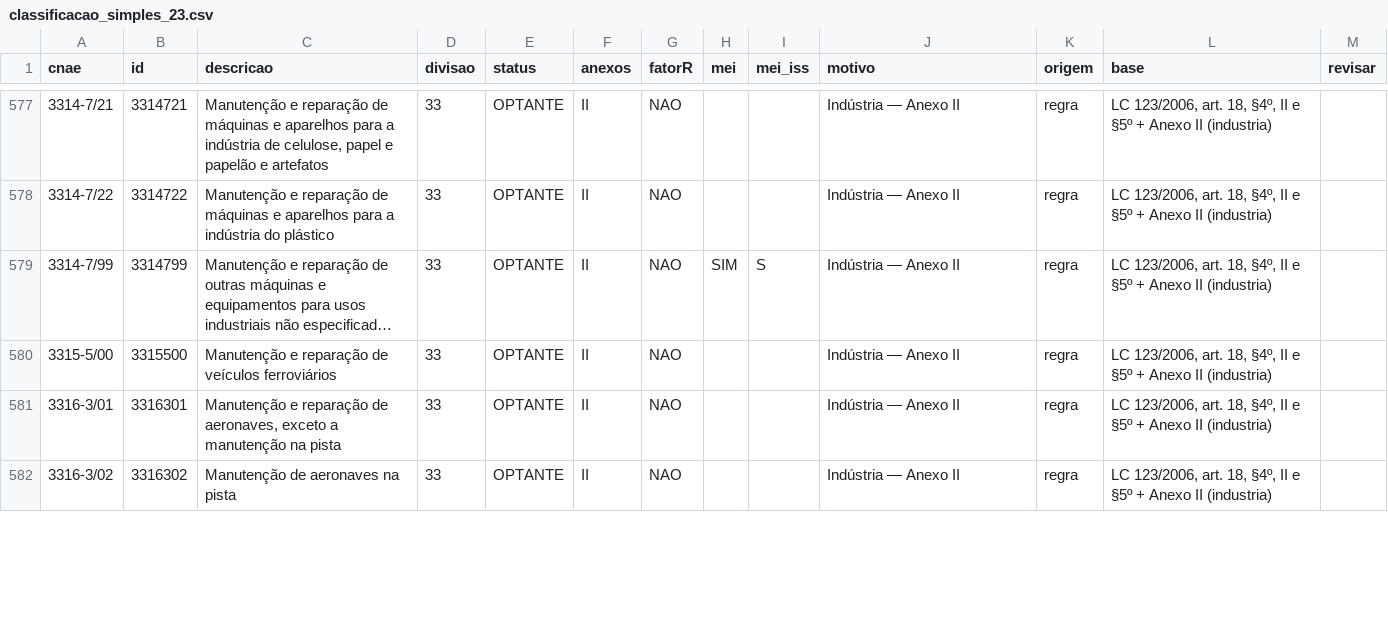
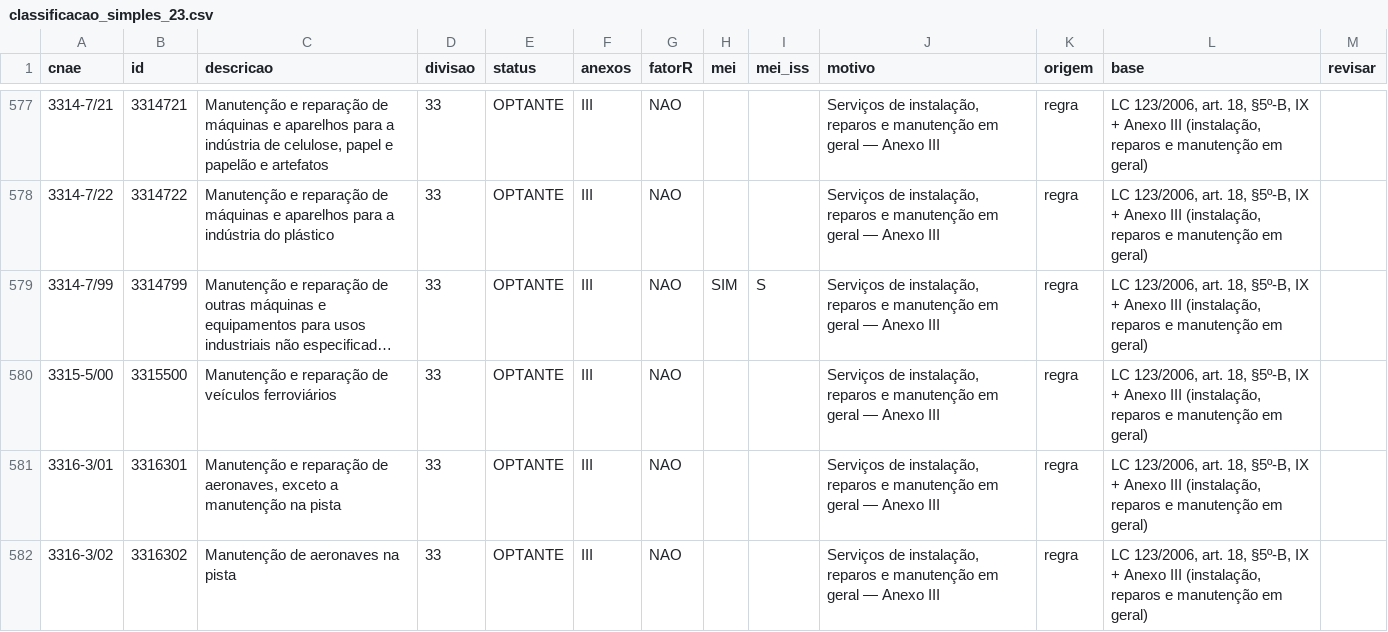
Before and after one commit to silvioalbqrq/consulta-cnae, a CSV file: classificacao_simples_23.csv, drawn as a sheet; only a part is shown, gaps mark what is left out; long unchanged cells end in …; the diff covers the shown part only; the diff names each change by its address in the sheet, - before the commit and + after, or states it on an @@ line.

Commit message:
Corrige anexos da divisao 33, protese dentaria e Fator R de 8 CNAEs

```diff
--- a/classificacao_simples_23.csv
+++ b/classificacao_simples_23.csv
-F577:F582 (anexos): II
+F577:F582 (anexos): III
-J577:J582 (motivo): Indústria — Anexo II
+J577:J582 (motivo): Serviços de instalação, reparos e manutenção em geral — Anexo III
-L577:L582 (base): …art. 18, §4º, II e §5º + Anexo II (industria)
+L577:L582 (base): …art. 18, §5º-B, IX + Anexo III (instalação, reparos e manutenção em geral)
```
Also changed, not shown: 134 edited cells elsewhere in this file, 8 other files.
